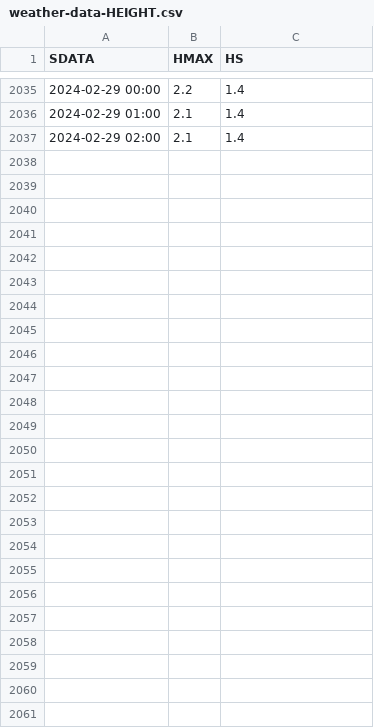
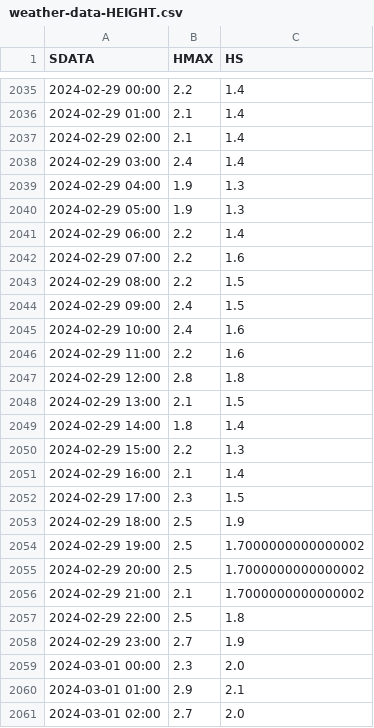
Before and after one commit to gonvideira/weather-app, a CSV file: algarve-ocean-data/weather-data-HEIGHT.csv, drawn as a sheet; only a part is shown, gaps mark what is left out.

```diff
--- a/algarve-ocean-data/weather-data-HEIGHT.csv
+++ b/algarve-ocean-data/weather-data-HEIGHT.csv
@@ -2037 +2037,25 @@ SDATA,HMAX,HS
 2024-02-29 02:00,2.1,1.4
+2024-02-29 03:00,2.4,1.4
+2024-02-29 04:00,1.9,1.3
+2024-02-29 05:00,1.9,1.3
+2024-02-29 06:00,2.2,1.4
+2024-02-29 07:00,2.2,1.6
+2024-02-29 08:00,2.2,1.5
+2024-02-29 09:00,2.4,1.5
+2024-02-29 10:00,2.4,1.6
+2024-02-29 11:00,2.2,1.6
+2024-02-29 12:00,2.8,1.8
+2024-02-29 13:00,2.1,1.5
+2024-02-29 14:00,1.8,1.4
+2024-02-29 15:00,2.2,1.3
+2024-02-29 16:00,2.1,1.4
+2024-02-29 17:00,2.3,1.5
+2024-02-29 18:00,2.5,1.9
+2024-02-29 19:00,2.5,1.7000000000000002
+2024-02-29 20:00,2.5,1.7000000000000002
+2024-02-29 21:00,2.1,1.7000000000000002
+2024-02-29 22:00,2.5,1.8
+2024-02-29 23:00,2.7,1.9
+2024-03-01 00:00,2.3,2.0
+2024-03-01 01:00,2.9,2.1
+2024-03-01 02:00,2.7,2.0
```
Also changed, not shown: algarve-ocean-data/weather-data-DIRECTION.csv, algarve-ocean-data/weather-data-PERIOD.csv, 5 other files.
